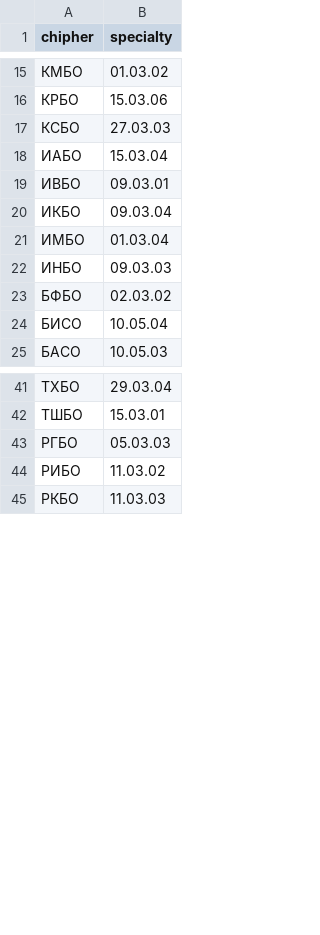
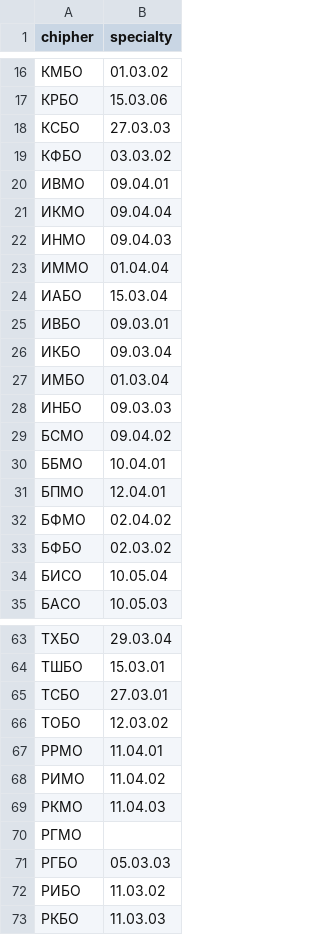
Before and after one commit to mirea-ninja/rtu-education-groups-code, a CSV file: code.csv, drawn as a sheet; only a part is shown, gaps mark what is left out; the diff covers the shown part only.

```diff
--- a/code.csv
+++ b/code.csv
@@ -17,2 +18,7 @@ chipher,specialty
 КСБО,27.03.03
+КФБО,03.03.02
+ИВМО,09.04.01
+ИКМО,09.04.04
+ИНМО,09.04.03
+ИММО,01.04.04
 ИАБО,15.03.04
@@ -22,2 +28,6 @@ chipher,specialty
 ИНБО,09.03.03
+БСМО,09.04.02
+ББМО,10.04.01
+БПМО,12.04.01
+БФМО,02.04.02
 БФБО,02.03.02
@@ -42,2 +64,8 @@ chipher,specialty
 ТШБО,15.03.01
+ТСБО,27.03.01
+ТОБО,12.03.02
+РРМО,11.04.01
+РИМО,11.04.02
+РКМО,11.04.03
+РГМО,
 РГБО,05.03.03
```
Also changed, not shown: 38 added rows elsewhere in this file.
